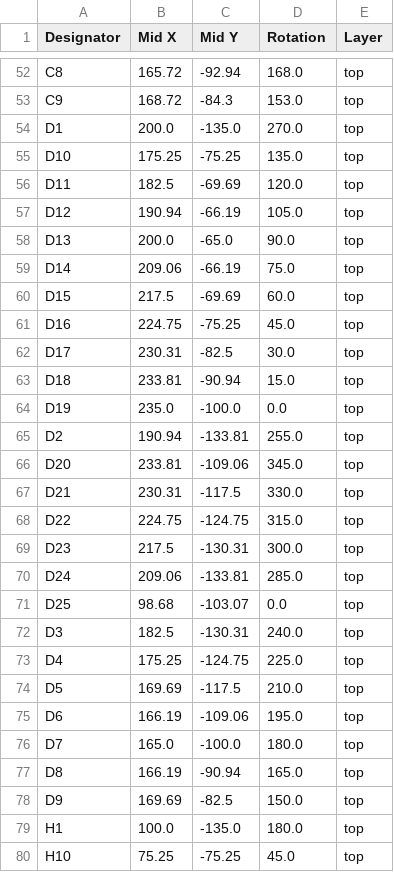
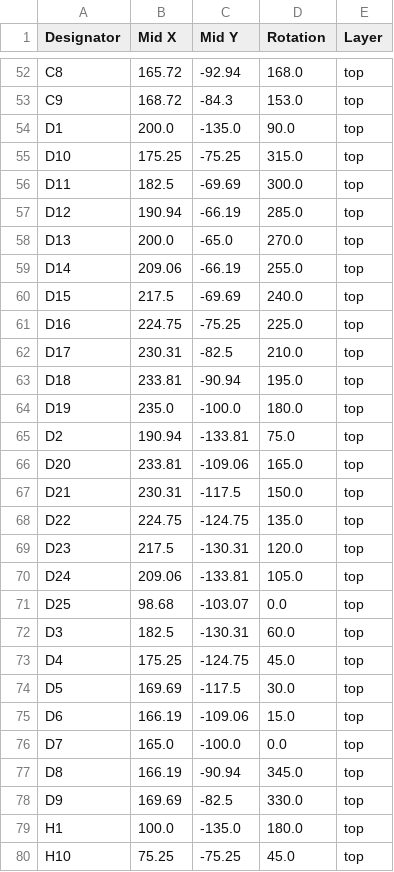
Before and after one commit to revk/ESP32-LED, a CSV file: PCB/Coaster/production/positions.csv, drawn as a sheet; only a part is shown, gaps mark what is left out; the diff covers the shown part only.

```diff
--- a/PCB/Coaster/production/positions.csv
+++ b/PCB/Coaster/production/positions.csv
@@ -53,27 +53,27 @@ C8,165.72,-92.94,168.0,top
 C9,168.72,-84.3,153.0,top
-D1,200.0,-135.0,270.0,top
-D10,175.25,-75.25,135.0,top
-D11,182.5,-69.69,120.0,top
-D12,190.94,-66.19,105.0,top
-D13,200.0,-65.0,90.0,top
-D14,209.06,-66.19,75.0,top
-D15,217.5,-69.69,60.0,top
-D16,224.75,-75.25,45.0,top
-D17,230.31,-82.5,30.0,top
-D18,233.81,-90.94,15.0,top
-D19,235.0,-100.0,0.0,top
-D2,190.94,-133.81,255.0,top
-D20,233.81,-109.06,345.0,top
-D21,230.31,-117.5,330.0,top
-D22,224.75,-124.75,315.0,top
-D23,217.5,-130.31,300.0,top
-D24,209.06,-133.81,285.0,top
+D1,200.0,-135.0,90.0,top
+D10,175.25,-75.25,315.0,top
+D11,182.5,-69.69,300.0,top
+D12,190.94,-66.19,285.0,top
+D13,200.0,-65.0,270.0,top
+D14,209.06,-66.19,255.0,top
+D15,217.5,-69.69,240.0,top
+D16,224.75,-75.25,225.0,top
+D17,230.31,-82.5,210.0,top
+D18,233.81,-90.94,195.0,top
+D19,235.0,-100.0,180.0,top
+D2,190.94,-133.81,75.0,top
+D20,233.81,-109.06,165.0,top
+D21,230.31,-117.5,150.0,top
+D22,224.75,-124.75,135.0,top
+D23,217.5,-130.31,120.0,top
+D24,209.06,-133.81,105.0,top
 D25,98.68,-103.07,0.0,top
-D3,182.5,-130.31,240.0,top
-D4,175.25,-124.75,225.0,top
-D5,169.69,-117.5,210.0,top
-D6,166.19,-109.06,195.0,top
-D7,165.0,-100.0,180.0,top
-D8,166.19,-90.94,165.0,top
-D9,169.69,-82.5,150.0,top
+D3,182.5,-130.31,60.0,top
+D4,175.25,-124.75,45.0,top
+D5,169.69,-117.5,30.0,top
+D6,166.19,-109.06,15.0,top
+D7,165.0,-100.0,0.0,top
+D8,166.19,-90.94,345.0,top
+D9,169.69,-82.5,330.0,top
 H1,100.0,-135.0,180.0,top
```
Also changed, not shown: 2 edited cells elsewhere in this file, PCB/Coaster/production/bom.csv, 7 other files.
